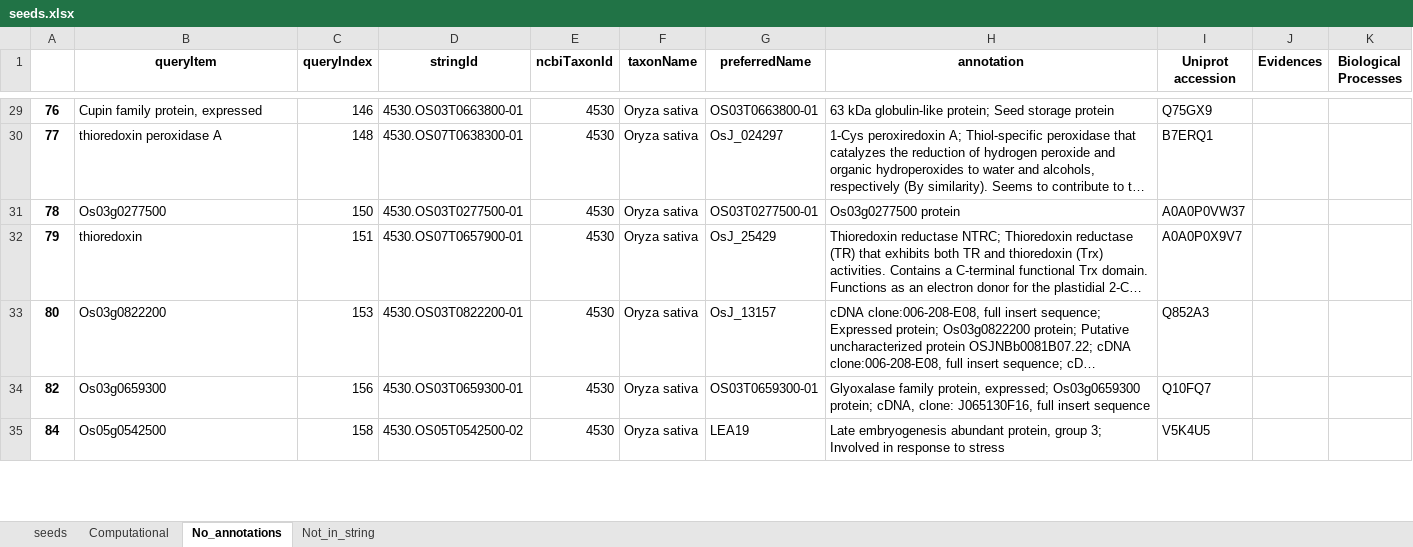
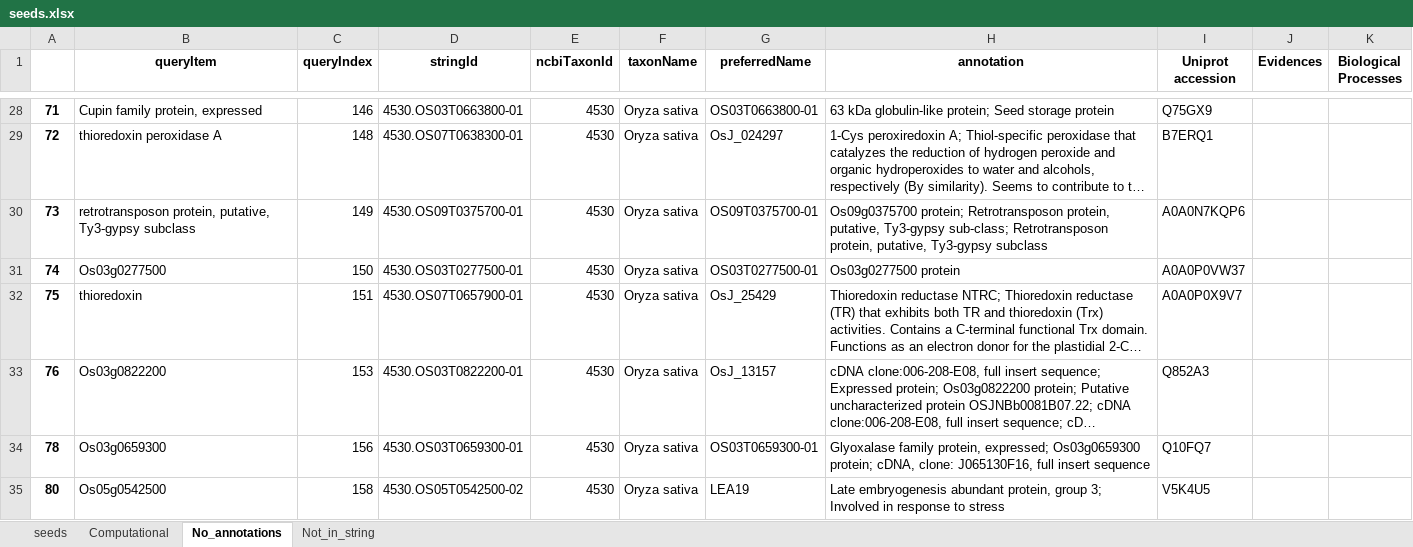
Before and after one commit to rashpr88/RiceSeedDevelopment, an Excel workbook: seeds.xlsx, sheet No_annotations, drawn as a sheet; only a part is shown, gaps mark what is left out; long unchanged cells end in …; values as stored, in another font and other column widths than the file's, no borders; addresses are those after the commit; the diff covers the shown part only; the diff names each change by its address in the sheet, - before the commit and + after, or states it on an @@ line.

```diff
--- a/seeds.xlsx (sheet No_annotations)
+++ b/seeds.xlsx (sheet No_annotations)
-A28: 76
+A28: 71
-A29: 77
+A29: 72
+row 30: 73 | retrotransposon protein, putative, Ty3-gypsy subclass | 149 | 4530.OS09T0375700-01 | 4530 | Oryza sativa | OS09T0375700-01 | Os09g0375700 protein; Retrotransposon protein, putative, Ty3-gypsy sub-class; Retrotransposon protein, putative, Ty3-gypsy subclass | A0A0N7KQP6
-A31: 78
+A31: 74
-A32: 79
+A32: 75
-A33: 80
+A33: 76
-A34: 82
+A34: 78
-A35: 84
+A35: 80
```
Also changed, not shown: other rows of this sheet, sheet seeds, sheet Computational, sheet Not_in_string, ref.xlsx.
